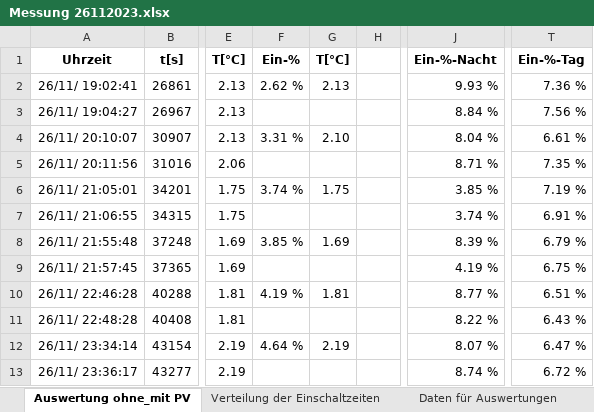
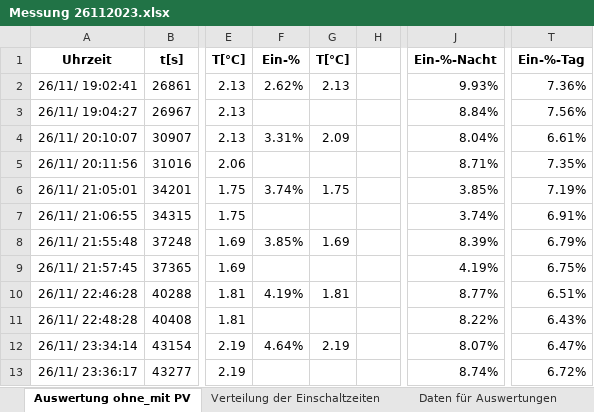
Before and after one commit to christophschwaerzler/LiFePO4_Heizung_Messung, an Excel workbook: Messungen/Messung 26112023.xlsx, sheet Auswertung ohne_mit PV, drawn as a sheet; only a part is shown, gaps mark what is left out; values as stored, in another font and other column widths than the file's, no borders; charts and pictures not drawn; the diff covers the shown part only; the diff names each change by its address in the sheet, - before the commit and + after, or states it on an @@ line.

```diff
--- a/Messungen/Messung 26112023.xlsx (sheet Auswertung ohne_mit PV)
+++ b/Messungen/Messung 26112023.xlsx (sheet Auswertung ohne_mit PV)
-F2: 2.62 %
+F2: 2.62%
-J2: 9.93 %
+J2: 9.93%
-T2: 7.36 %
+T2: 7.36%
-J3: 8.84 %
+J3: 8.84%
-T3: 7.56 %
+T3: 7.56%
-F4: 3.31 %
+F4: 3.31%
-G4: 2.10
+G4: 2.09
-J4: 8.04 %
+J4: 8.04%
-T4: 6.61 %
+T4: 6.61%
-J5: 8.71 %
+J5: 8.71%
-T5: 7.35 %
+T5: 7.35%
-F6: 3.74 %
+F6: 3.74%
-J6: 3.85 %
+J6: 3.85%
-T6: 7.19 %
+T6: 7.19%
-J7: 3.74 %
+J7: 3.74%
-T7: 6.91 %
+T7: 6.91%
-F8: 3.85 %
+F8: 3.85%
-J8: 8.39 %
+J8: 8.39%
-T8: 6.79 %
+T8: 6.79%
-J9: 4.19 %
+J9: 4.19%
-T9: 6.75 %
+T9: 6.75%
-F10: 4.19 %
+F10: 4.19%
-J10: 8.77 %
+J10: 8.77%
-T10: 6.51 %
+T10: 6.51%
-J11: 8.22 %
+J11: 8.22%
-T11: 6.43 %
+T11: 6.43%
-F12: 4.64 %
+F12: 4.64%
-J12: 8.07 %
+J12: 8.07%
-T12: 6.47 %
+T12: 6.47%
-J13: 8.74 %
+J13: 8.74%
-T13: 6.72 %
+T13: 6.72%
```
Also changed, not shown: 82 edited cells elsewhere in this sheet, other sheet tabs, charts or pictures, Messungen/Messung 03122023.xlsx, Messungen/Messung 28112023.xlsx, 3 other files.
